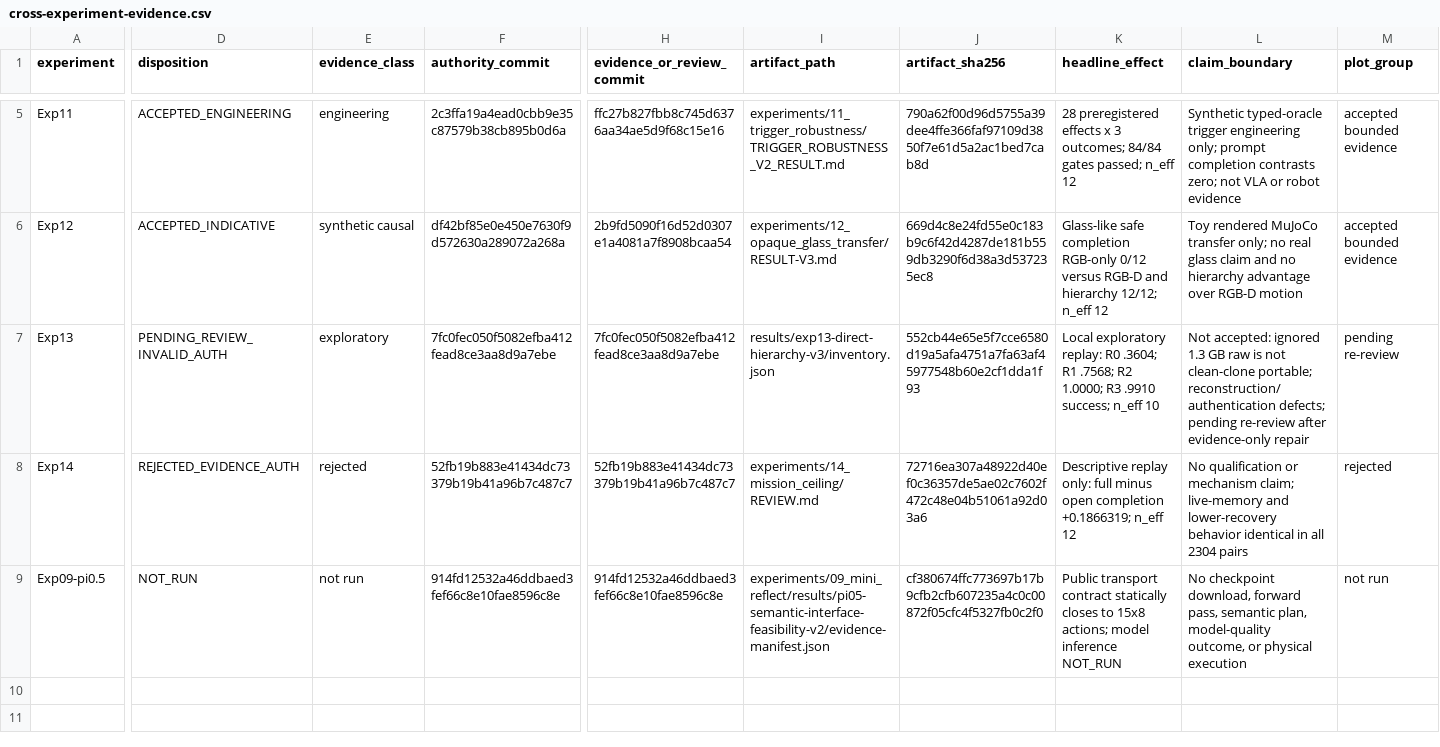
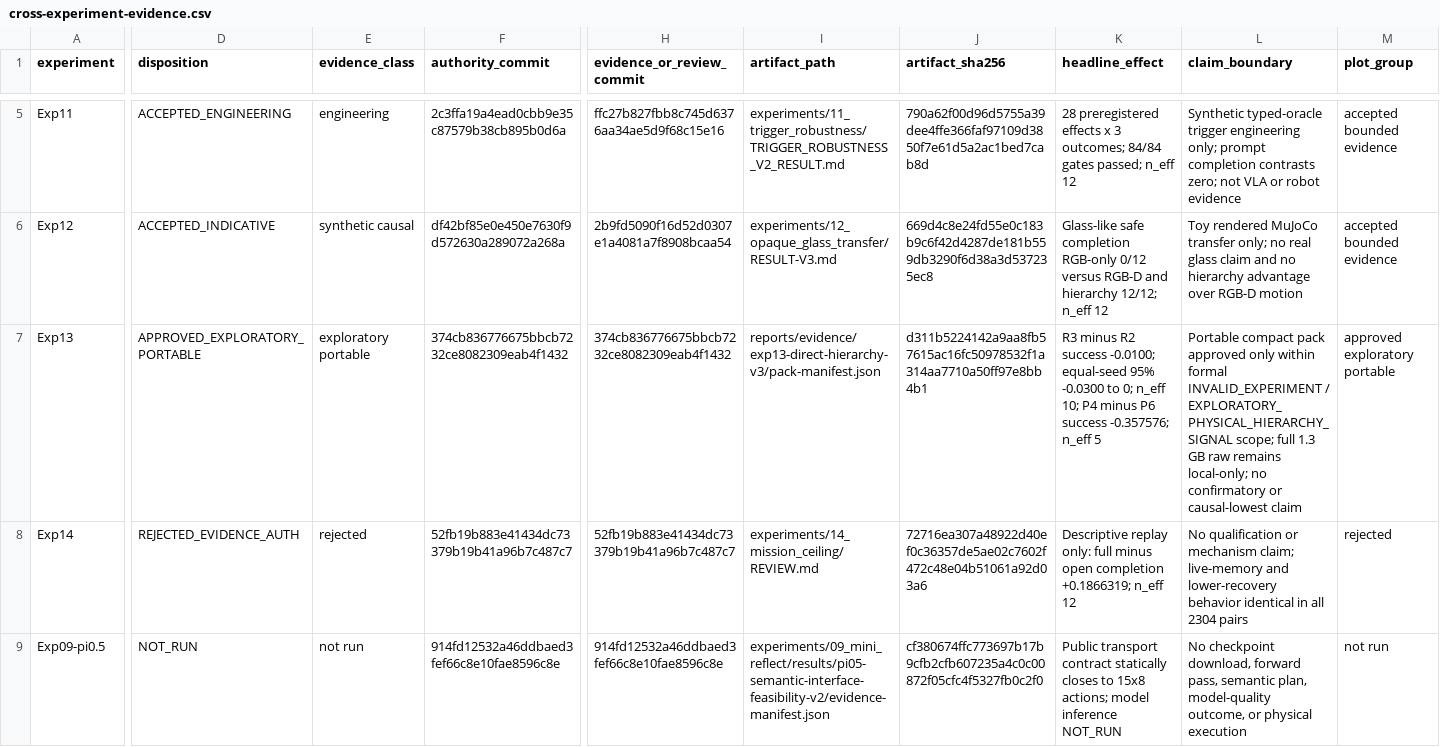
Before and after one commit to stannum13/reflect-exp, a CSV file: reports/program-evidence/cross-experiment-evidence.csv, drawn as a sheet; only a part is shown, gaps mark what is left out; the diff names each change by its address in the sheet, - before the commit and + after, or states it on an @@ line.

Commit message:
docs: record approved portable Exp13 pack

```diff
--- a/reports/program-evidence/cross-experiment-evidence.csv
+++ b/reports/program-evidence/cross-experiment-evidence.csv
-D7 (disposition): PENDING_REVIEW_INVALID_AUTH
+D7 (disposition): APPROVED_EXPLORATORY_PORTABLE
-E7 (evidence_class): exploratory
+E7 (evidence_class): exploratory portable
-F7 (authority_commit): 7fc0fec050f5082efba412fead8ce3aa8d9a7ebe
+F7 (authority_commit): 374cb836776675bbcb7232ce8082309eab4f1432
-H7 (evidence_or_review_commit): 7fc0fec050f5082efba412fead8ce3aa8d9a7ebe
+H7 (evidence_or_review_commit): 374cb836776675bbcb7232ce8082309eab4f1432
-I7 (artifact_path): results/exp13-direct-hierarchy-v3/inventory.json
+I7 (artifact_path): reports/evidence/exp13-direct-hierarchy-v3/pack-manifest.json
-J7 (artifact_sha256): 552cb44e65e5f7cce6580d19a5afa4751a7fa63af45977548b60e2cf1dda1f93
+J7 (artifact_sha256): d311b5224142a9aa8fb57615ac16fc50978532f1a314aa7710a50ff97e8bb4b1
-K7 (headline_effect): Local exploratory replay: R0 .3604; R1 .7568; R2 1.0000; R3 .9910 success; n_eff 10
+K7 (headline_effect): R3 minus R2 success -0.0100; equal-seed 95% -0.0300 to 0; n_eff 10; P4 minus P6 success -0.357576; n_eff 5
-L7 (claim_boundary): Not accepted: ignored 1.3 GB raw is not clean-clone portable; reconstruction/authentication defects; pending re-review after evidence-only repair
+L7 (claim_boundary): Portable compact pack approved only within formal INVALID_EXPERIMENT / EXPLORATORY_PHYSICAL_HIERARCHY_SIGNAL scope; full 1.3 GB raw remains local-only; no confirmatory or causal-lowest claim
-M7 (plot_group): pending re-review
+M7 (plot_group): approved exploratory portable
```
Also changed, not shown: 3 other files.
